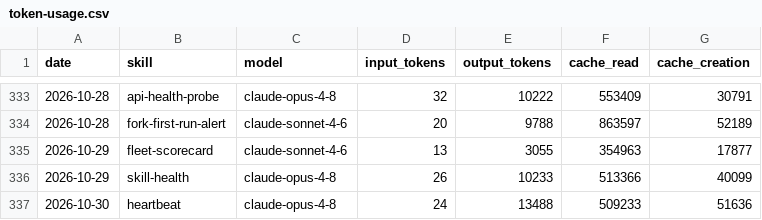
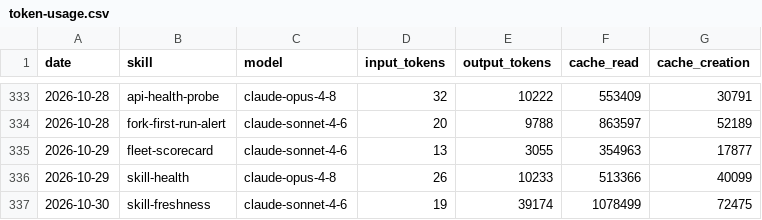
Before and after one commit to swarm-ai-research/aeon-atlas, a CSV file: memory/token-usage.csv, drawn as a sheet; only a part is shown, gaps mark what is left out; removed rows and columns are numbered as before the commit, all else as after; the diff names each change by its address in the sheet, - before the commit and + after, or states it on an @@ line.

Commit message:
chore(skill-freshness): auto-commit 2026-10-30

```diff
--- a/memory/token-usage.csv
+++ b/memory/token-usage.csv
-row 337: 2026-10-30 | heartbeat | claude-opus-4-8 | 24 | 13488 | 509233 | 51636
+row 337: 2026-10-30 | skill-freshness | claude-sonnet-4-6 | 19 | 39174 | 1078499 | 72475
```
Also changed, not shown: 4 other files.
